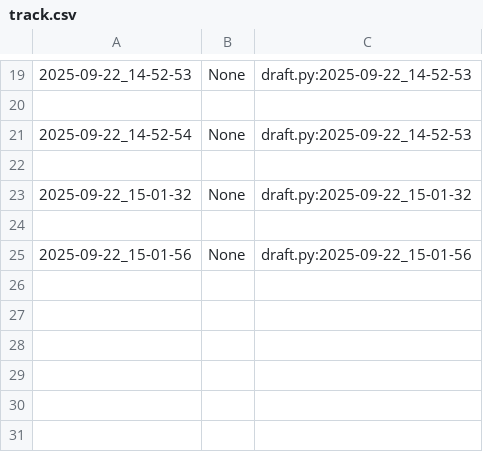
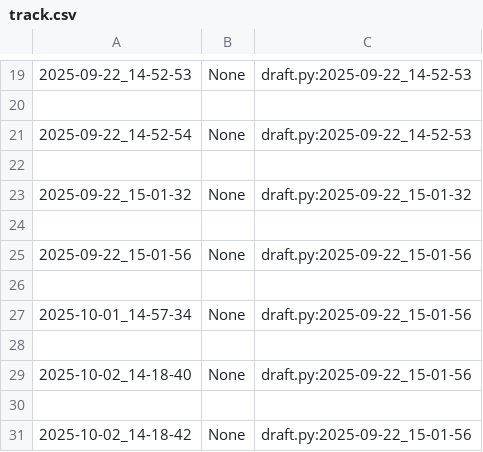
Before and after one commit to qxcode-course/poo-dd-ab-bloco-a-satzhiw, a CSV file: poo/.tko/track/toalha/track.csv, drawn as a sheet; only a part is shown, gaps mark what is left out.

```diff
--- a/poo/.tko/track/toalha/track.csv
+++ b/poo/.tko/track/toalha/track.csv
@@ -25 +25,7 @@
 2025-09-22_15-01-56,None,draft.py:2025-09-22_15-01-56
+
+2025-10-01_14-57-34,None,draft.py:2025-09-22_15-01-56
+
+2025-10-02_14-18-40,None,draft.py:2025-09-22_15-01-56
+
+2025-10-02_14-18-42,None,draft.py:2025-09-22_15-01-56
```
Also changed, not shown: 13 other files.
